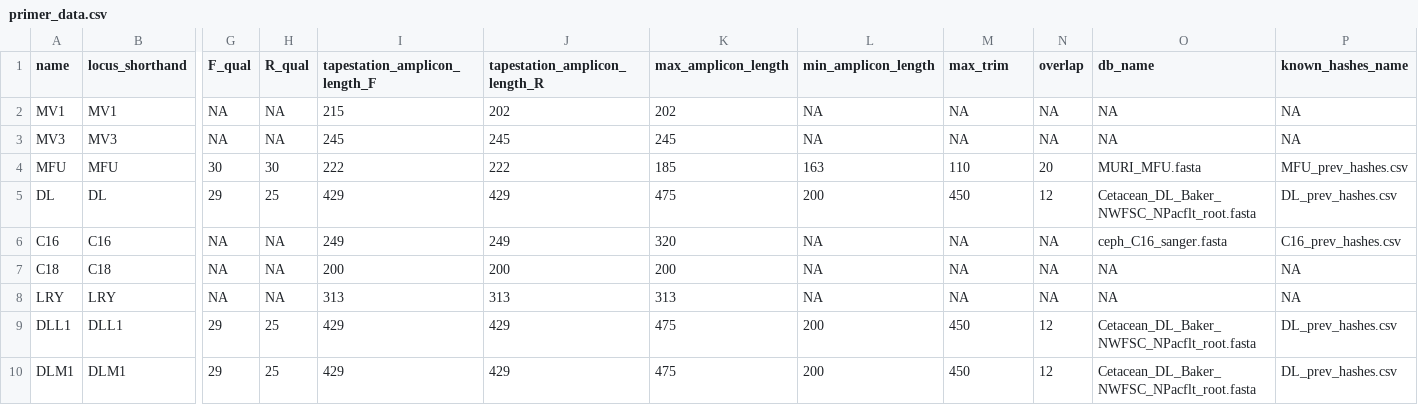
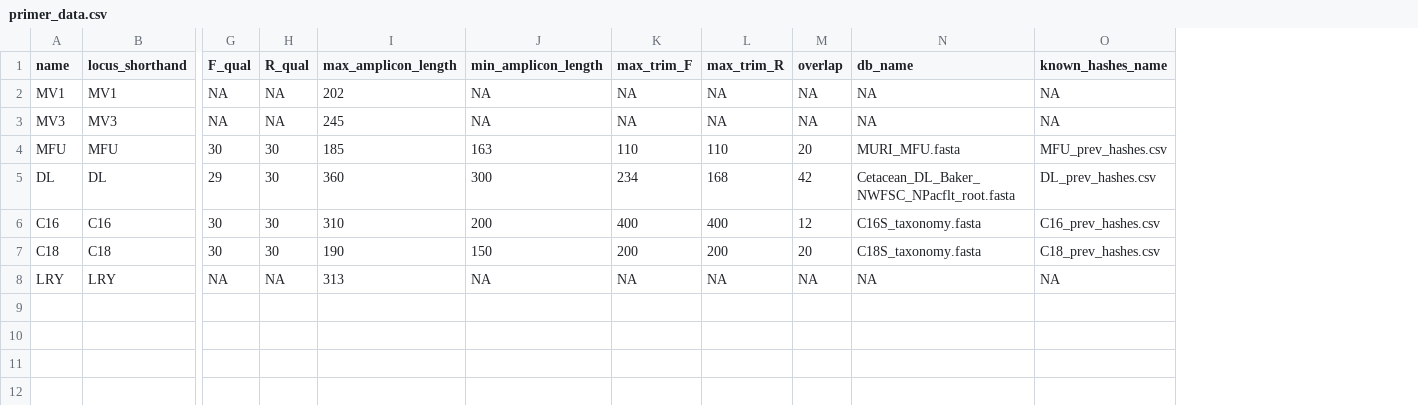
Before and after one commit to MMARINeDNA/metabarcoding_QAQC_pipeline, a CSV file: metadata/primer_data.csv, drawn as a sheet; only a part is shown, gaps mark what is left out; removed rows and columns are numbered as before the commit, all else as after; rows hold the shown columns only; the diff names each change by its address in the sheet, - before the commit and + after, or states it on an @@ line.

Commit message:
Last version used - Tania

```diff
--- a/metadata/primer_data.csv
+++ b/metadata/primer_data.csv
-column I (tapestation_amplicon_length_F), rows 2-8: 215 | 245 | 222 | 429 | 249 | 200 | 313
-column J (tapestation_amplicon_length_R), rows 2-8: 202 | 245 | 222 | 429 | 249 | 200 | 313
+column L (max_trim_R), rows 2-8: NA | NA | 110 | 168 | 400 | 200 | NA
-K1: max_trim
+K1: max_trim_F
-H5 (R_qual): 25
+H5 (R_qual): 30
-I5 (max_amplicon_length): 475
+I5 (max_amplicon_length): 360
-J5 (min_amplicon_length): 200
+J5 (min_amplicon_length): 300
-K5 (max_trim_F): 450
+K5 (max_trim_F): 234
-M5 (overlap): 12
+M5 (overlap): 42
-G6:G7 (F_qual): NA
+G6:G7 (F_qual): 30
-H6:H7 (R_qual): NA
+H6:H7 (R_qual): 30
-I6 (max_amplicon_length): 320
+I6 (max_amplicon_length): 310
-J6 (min_amplicon_length): NA
+J6 (min_amplicon_length): 200
-K6 (max_trim_F): NA
+K6 (max_trim_F): 400
-M6 (overlap): NA
+M6 (overlap): 12
-N6 (db_name): ceph_C16_sanger.fasta
+N6 (db_name): C16S_taxonomy.fasta
-I7 (max_amplicon_length): 200
+I7 (max_amplicon_length): 190
-J7 (min_amplicon_length): NA
+J7 (min_amplicon_length): 150
-K7 (max_trim_F): NA
+K7 (max_trim_F): 200
-M7 (overlap): NA
+M7 (overlap): 20
-N7 (db_name): NA
+N7 (db_name): C18S_taxonomy.fasta
-O7 (known_hashes_name): NA
+O7 (known_hashes_name): C18_prev_hashes.csv
-row 9: DLL1 | DLL1 | 29 | 25 | 429 | 429 | 475 | 200 | 450 | 12 | Cetacean_DL_Baker_NWFSC_NPacflt_root.fasta | DL_prev_hashes.csv
-row 10: DLM1 | DLM1 | 29 | 25 | 429 | 429 | 475 | 200 | 450 | 12 | Cetacean_DL_Baker_NWFSC_NPacflt_root.fasta | DL_prev_hashes.csv
```
